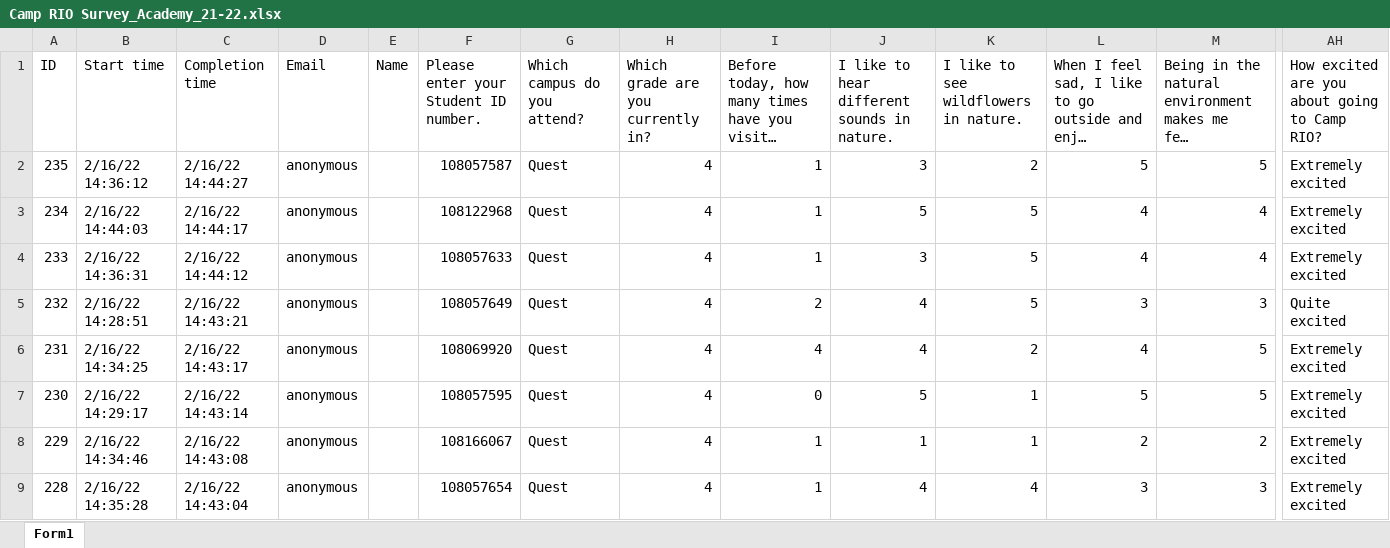
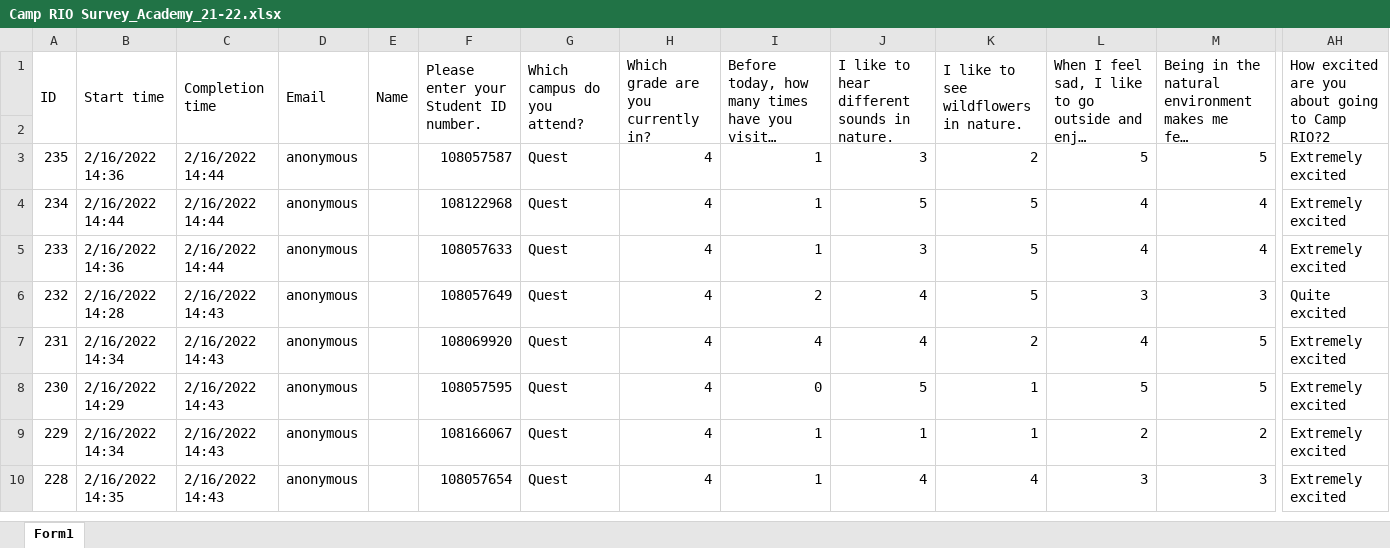
Before and after one commit to idea-analytics/Camp-Rio-Year-3-21-22-, an Excel workbook: data/Camp RIO Survey_Academy_21-22.xlsx, sheet Form1, drawn as a sheet; only a part is shown, gaps mark what is left out; long unchanged cells end in …; values as stored, in another font and other column widths than the file's, no cell formats; table styles not drawn; addresses are those after the commit; rows hold the shown columns only; the diff covers the shown part only; the diff names each change by its address in the sheet, - before the commit and + after, or states it on an @@ line.

```diff
--- a/data/Camp RIO Survey_Academy_21-22.xlsx (sheet Form1)
+++ b/data/Camp RIO Survey_Academy_21-22.xlsx (sheet Form1)
+A1:A2 merged
+B1:B2 merged
+C1:C2 merged
+D1:D2 merged
+E1:E2 merged
+F1:F2 merged
+G1:G2 merged
+H1:H2 merged
+I1:I2 merged
+J1:J2 merged
+K1:K2 merged
+L1:L2 merged
+M1:M2 merged
-AH1: How excited are you about going to Camp RIO?
+AH1: How excited are you about going to Camp RIO?2
+AH1:AH2 merged
+row 2: (empty)
-B3 (Start time): 2/16/22 14:36:12
+B3 (Start time): 2/16/2022 14:36
-C3 (Completion time): 2/16/22 14:44:27
+C3 (Completion time): 2/16/2022 14:44
-B4 (Start time): 2/16/22 14:44:03
+B4 (Start time): 2/16/2022 14:44
-C4 (Completion time): 2/16/22 14:44:17
+C4 (Completion time): 2/16/2022 14:44
-B5 (Start time): 2/16/22 14:36:31
+B5 (Start time): 2/16/2022 14:36
-C5 (Completion time): 2/16/22 14:44:12
+C5 (Completion time): 2/16/2022 14:44
-B6 (Start time): 2/16/22 14:28:51
+B6 (Start time): 2/16/2022 14:28
-C6 (Completion time): 2/16/22 14:43:21
+C6 (Completion time): 2/16/2022 14:43
-B7 (Start time): 2/16/22 14:34:25
+B7 (Start time): 2/16/2022 14:34
-C7 (Completion time): 2/16/22 14:43:17
+C7 (Completion time): 2/16/2022 14:43
-B8 (Start time): 2/16/22 14:29:17
+B8 (Start time): 2/16/2022 14:29
-C8 (Completion time): 2/16/22 14:43:14
+C8 (Completion time): 2/16/2022 14:43
-B9 (Start time): 2/16/22 14:34:46
+B9 (Start time): 2/16/2022 14:34
-C9 (Completion time): 2/16/22 14:43:08
+C9 (Completion time): 2/16/2022 14:43
-B10 (Start time): 2/16/22 14:35:28
+B10 (Start time): 2/16/2022 14:35
-C10 (Completion time): 2/16/22 14:43:04
+C10 (Completion time): 2/16/2022 14:43
```
Also changed, not shown: 7 added rows, 996 edited cells and merged cells elsewhere in this sheet, cell formats, data/Camp RIO Survey_CollegePrep_21-22.xlsx, 4 other files.
